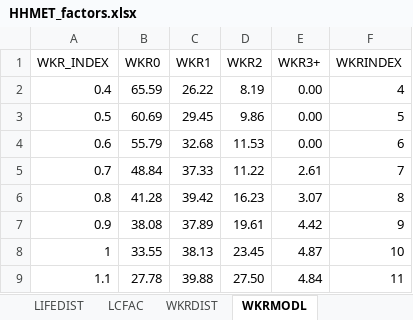
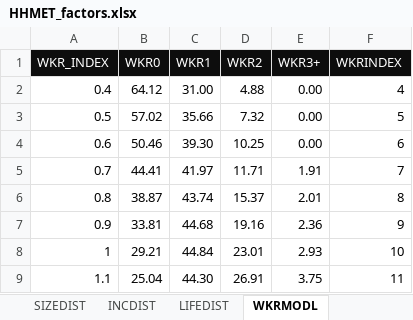
Before and after one commit to Metrolina-Regional-Model-Team/Metrolina, an Excel workbook: TG/HHMET_factors.xlsx, sheet WKRMODL, drawn as a sheet; only a part is shown; values as stored, in another font and other column widths than the file's, no borders; the diff covers the shown part only; the diff names each change by its address in the sheet, - before the commit and + after, or states it on an @@ line.

```diff
--- a/TG/HHMET_factors.xlsx (sheet WKRMODL)
+++ b/TG/HHMET_factors.xlsx (sheet WKRMODL)
@@ A1:F1 fill: none → #0D0D0D, text colour: black → #FFFFFF @@
-B2 (WKR0): 65.59
+B2 (WKR0): 64.12
-C2 (WKR1): 26.22
+C2 (WKR1): 31.00
-D2 (WKR2): 8.19
+D2 (WKR2): 4.88
-B3 (WKR0): 60.69
+B3 (WKR0): 57.02
-C3 (WKR1): 29.45
+C3 (WKR1): 35.66
-D3 (WKR2): 9.86
+D3 (WKR2): 7.32
-B4 (WKR0): 55.79
+B4 (WKR0): 50.46
-C4 (WKR1): 32.68
+C4 (WKR1): 39.30
-D4 (WKR2): 11.53
+D4 (WKR2): 10.25
-B5 (WKR0): 48.84
+B5 (WKR0): 44.41
-C5 (WKR1): 37.33
+C5 (WKR1): 41.97
-D5 (WKR2): 11.22
+D5 (WKR2): 11.71
-E5 (WKR3+): 2.61
+E5 (WKR3+): 1.91
-B6 (WKR0): 41.28
+B6 (WKR0): 38.87
-C6 (WKR1): 39.42
+C6 (WKR1): 43.74
-D6 (WKR2): 16.23
+D6 (WKR2): 15.37
-E6 (WKR3+): 3.07
+E6 (WKR3+): 2.01
-B7 (WKR0): 38.08
+B7 (WKR0): 33.81
-C7 (WKR1): 37.89
+C7 (WKR1): 44.68
-D7 (WKR2): 19.61
+D7 (WKR2): 19.16
-E7 (WKR3+): 4.42
+E7 (WKR3+): 2.36
-B8 (WKR0): 33.55
+B8 (WKR0): 29.21
-C8 (WKR1): 38.13
+C8 (WKR1): 44.84
-D8 (WKR2): 23.45
+D8 (WKR2): 23.01
-E8 (WKR3+): 4.87
+E8 (WKR3+): 2.93
-B9 (WKR0): 27.78
+B9 (WKR0): 25.04
-C9 (WKR1): 39.88
+C9 (WKR1): 44.30
-D9 (WKR2): 27.50
+D9 (WKR2): 26.91
-E9 (WKR3+): 4.84
+E9 (WKR3+): 3.75
```
Also changed, not shown: 35 edited cells elsewhere in this sheet, sheet PUMAEQUIV, sheet SISEED, sheet SIZEDIST, sheet WKRDIST, sheet INCDIST, sheet LIFEDIST, 1 more sheet, other sheet tabs.
